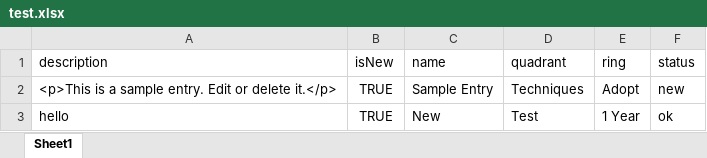
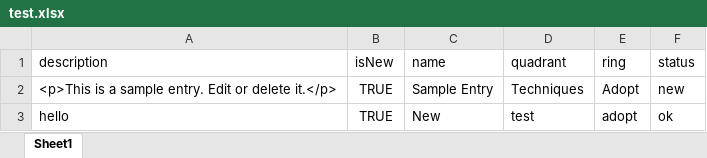
Before and after one commit to daniel-barber/excel-tech-radar, an Excel workbook: data/test.xlsx, sheet Sheet1, drawn as a sheet; values as stored, in another font and other column widths than the file's, no borders; the diff names each change by its address in the sheet, - before the commit and + after, or states it on an @@ line.

```diff
--- a/data/test.xlsx (sheet Sheet1)
+++ b/data/test.xlsx (sheet Sheet1)
-D3 (quadrant): Test
+D3 (quadrant): test
-E3 (ring): 1 Year
+E3 (ring): adopt
```
Also changed, not shown: data/horizon_cadence_transformed.xlsx, 6 other files.
